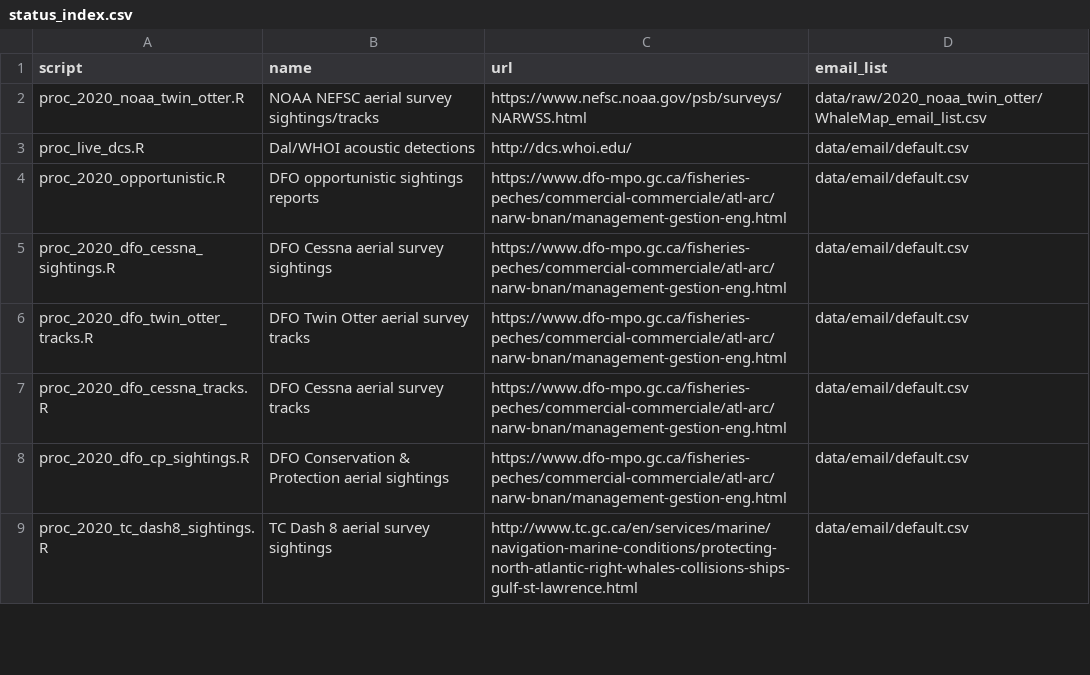
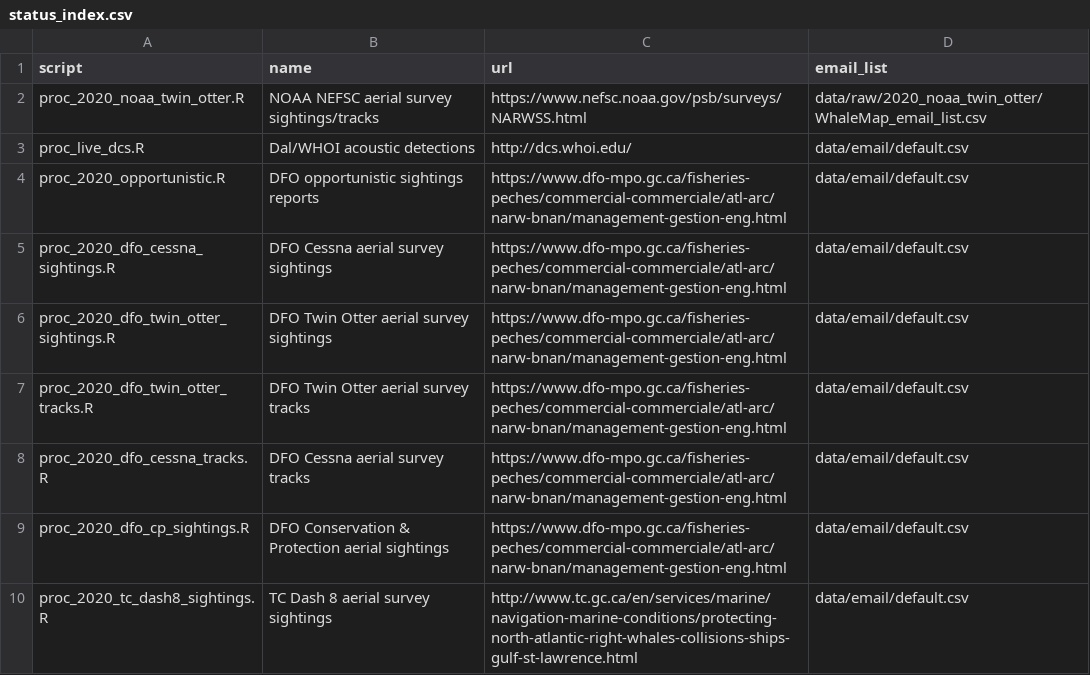
Before and after one commit to hansenjohnson/WhaleMap, a CSV file: status_index.csv, drawn as a sheet; only a part is shown.

Commit message:
add dfo twin otter sightings

```diff
--- a/status_index.csv
+++ b/status_index.csv
@@ -5,2 +5,3 @@ proc_2020_opportunistic.R,DFO opportunistic sightings reports,https://www.dfo-mp
 proc_2020_dfo_cessna_sightings.R,DFO Cessna aerial survey sightings,https://www.dfo-mpo.gc.ca/fisheries-peches/commercial-commerciale/atl-arc/narw-bnan/management-gestion-eng.html,data/email/default.csv
+proc_2020_dfo_twin_otter_sightings.R,DFO Twin Otter aerial survey sightings,https://www.dfo-mpo.gc.ca/fisheries-peches/commercial-commerciale/atl-arc/narw-bnan/management-gestion-eng.html,data/email/default.csv
 proc_2020_dfo_twin_otter_tracks.R,DFO Twin Otter aerial survey tracks,https://www.dfo-mpo.gc.ca/fisheries-peches/commercial-commerciale/atl-arc/narw-bnan/management-gestion-eng.html,data/email/default.csv
```
Also changed, not shown: 2 other files.
